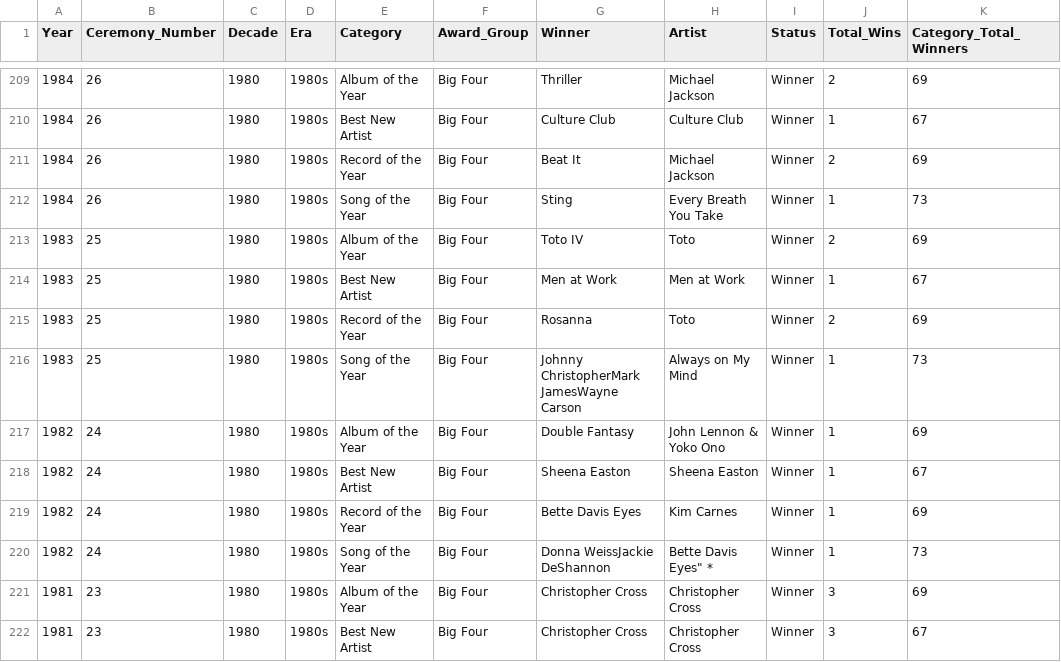
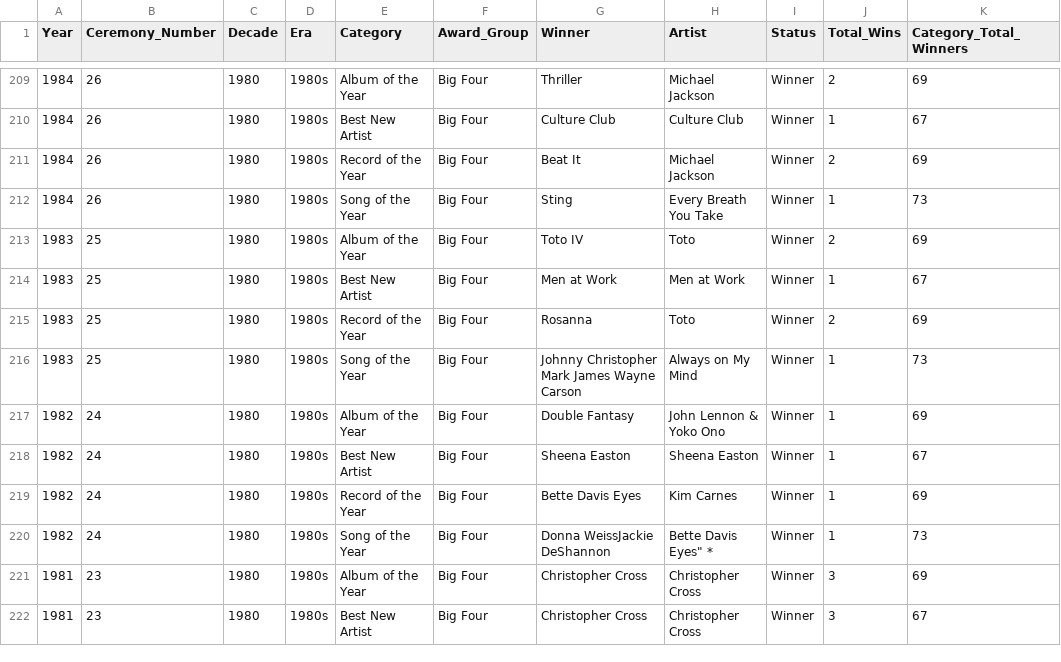
Before and after one commit to Fouad-berry/Grammy-Award-Winners-Analyze-1959-2026-, a CSV file: dataset/grammy_awards.csv, drawn as a sheet; only a part is shown, gaps mark what is left out; the diff covers the shown part only; the diff names each change by its address in the sheet, - before the commit and + after, or states it on an @@ line.

```diff
--- a/dataset/grammy_awards.csv
+++ b/dataset/grammy_awards.csv
-G216 (Winner): Johnny ChristopherMark JamesWayne Carson
+G216 (Winner): Johnny Christopher Mark James Wayne Carson
```
Also changed, not shown: 7 edited cells elsewhere in this file, 1 other file.
